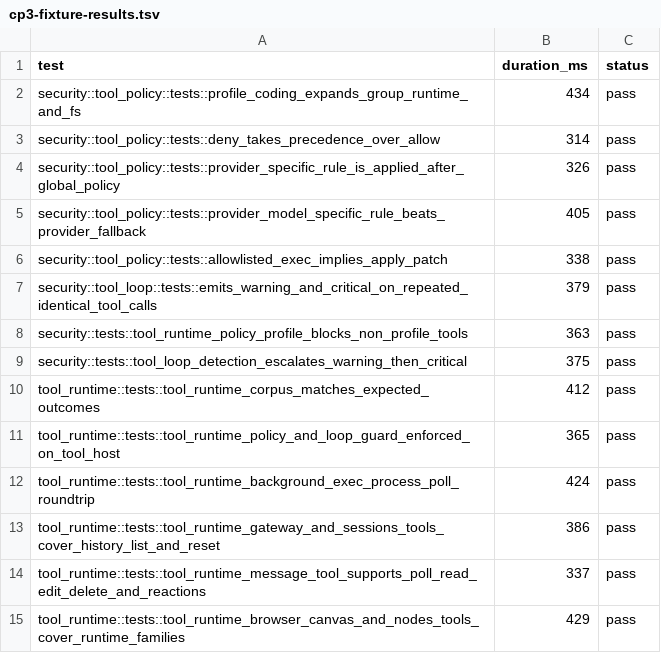
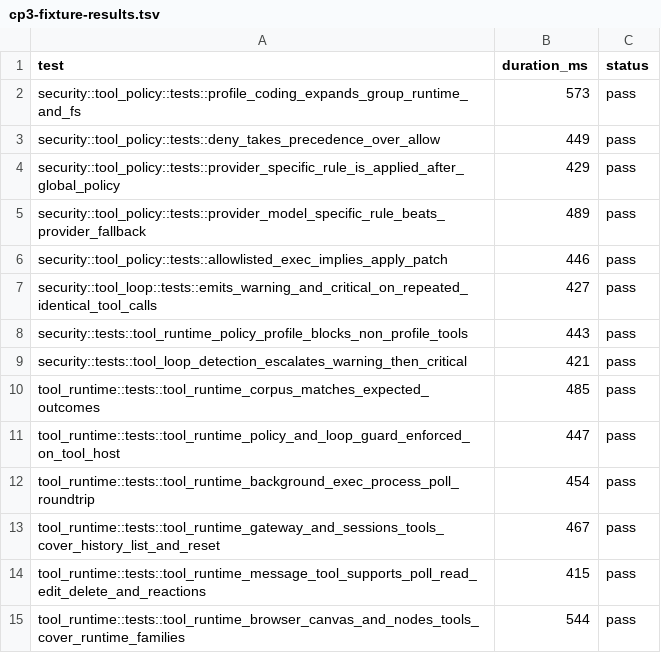
Before and after one commit to adybag14-cyber/openclaw-rust, a TSV file: parity/generated/cp3/cp3-fixture-results.tsv, drawn as a sheet.

Commit message:
feat(rust-agent): extend message moderation action parity

```diff
--- a/parity/generated/cp3/cp3-fixture-results.tsv
+++ b/parity/generated/cp3/cp3-fixture-results.tsv
@@ -1,15 +1,15 @@
 test	duration_ms	status
-security::tool_policy::tests::profile_coding_expands_group_runtime_and_fs	434	pass
-security::tool_policy::tests::deny_takes_precedence_over_allow	314	pass
-security::tool_policy::tests::provider_specific_rule_is_applied_after_global_policy	326	pass
-security::tool_policy::tests::provider_model_specific_rule_beats_provider_fallback	405	pass
-security::tool_policy::tests::allowlisted_exec_implies_apply_patch	338	pass
-security::tool_loop::tests::emits_warning_and_critical_on_repeated_identical_tool_calls	379	pass
-security::tests::tool_runtime_policy_profile_blocks_non_profile_tools	363	pass
-security::tests::tool_loop_detection_escalates_warning_then_critical	375	pass
-tool_runtime::tests::tool_runtime_corpus_matches_expected_outcomes	412	pass
-tool_runtime::tests::tool_runtime_policy_and_loop_guard_enforced_on_tool_host	365	pass
-tool_runtime::tests::tool_runtime_background_exec_process_poll_roundtrip	424	pass
-tool_runtime::tests::tool_runtime_gateway_and_sessions_tools_cover_history_list_and_reset	386	pass
-tool_runtime::tests::tool_runtime_message_tool_supports_poll_read_edit_delete_and_reactions	337	pass
-tool_runtime::tests::tool_runtime_browser_canvas_and_nodes_tools_cover_runtime_families	429	pass
+security::tool_policy::tests::profile_coding_expands_group_runtime_and_fs	573	pass
+security::tool_policy::tests::deny_takes_precedence_over_allow	449	pass
+security::tool_policy::tests::provider_specific_rule_is_applied_after_global_policy	429	pass
+security::tool_policy::tests::provider_model_specific_rule_beats_provider_fallback	489	pass
+security::tool_policy::tests::allowlisted_exec_implies_apply_patch	446	pass
+security::tool_loop::tests::emits_warning_and_critical_on_repeated_identical_tool_calls	427	pass
+security::tests::tool_runtime_policy_profile_blocks_non_profile_tools	443	pass
+security::tests::tool_loop_detection_escalates_warning_then_critical	421	pass
+tool_runtime::tests::tool_runtime_corpus_matches_expected_outcomes	485	pass
+tool_runtime::tests::tool_runtime_policy_and_loop_guard_enforced_on_tool_host	447	pass
+tool_runtime::tests::tool_runtime_background_exec_process_poll_roundtrip	454	pass
+tool_runtime::tests::tool_runtime_gateway_and_sessions_tools_cover_history_list_and_reset	467	pass
+tool_runtime::tests::tool_runtime_message_tool_supports_poll_read_edit_delete_and_reactions	415	pass
+tool_runtime::tests::tool_runtime_browser_canvas_and_nodes_tools_cover_runtime_families	544	pass
```
Also changed, not shown: 8 other files.
